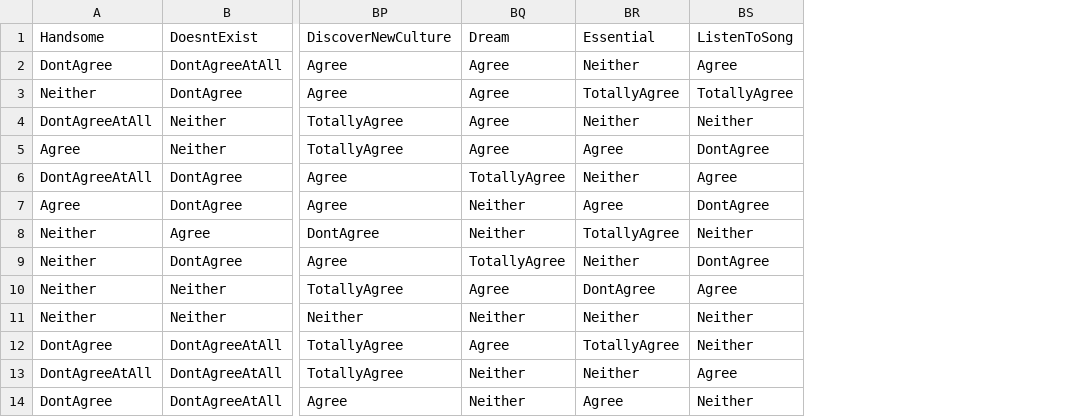
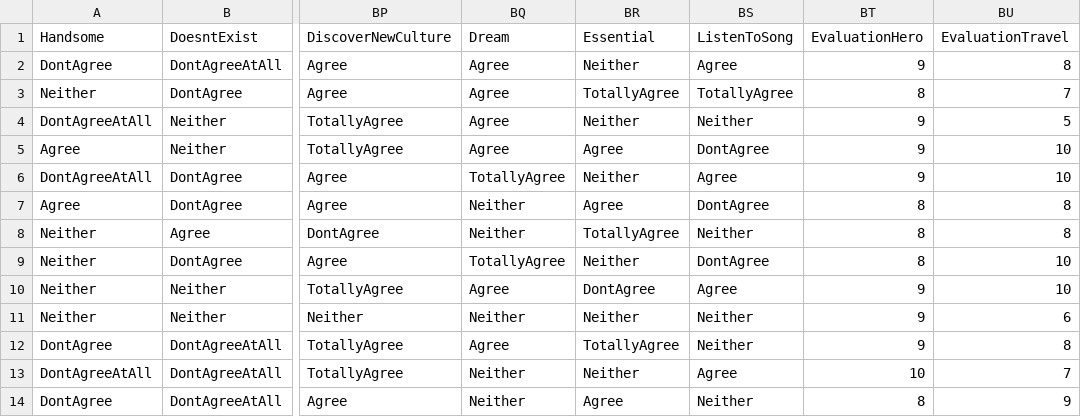
Before and after one commit to Sebastien-Le/QM, a CSV file: data/HeroTravel.csv, drawn as a sheet; only a part is shown, gaps mark what is left out; the diff names each change by its address in the sheet, - before the commit and + after, or states it on an @@ line.

```diff
--- a/data/HeroTravel.csv
+++ b/data/HeroTravel.csv
+column BT, rows 1-14: EvaluationHero | 9 | 8 | 9 | 9 | 9 | 8 | 8 | 8 | 9 | 9 | 9 | 10 | 8
+column BU, rows 1-14: EvaluationTravel | 8 | 7 | 5 | 10 | 10 | 8 | 8 | 10 | 10 | 6 | 8 | 7 | 9
```
Also changed, not shown: 11 other files.
